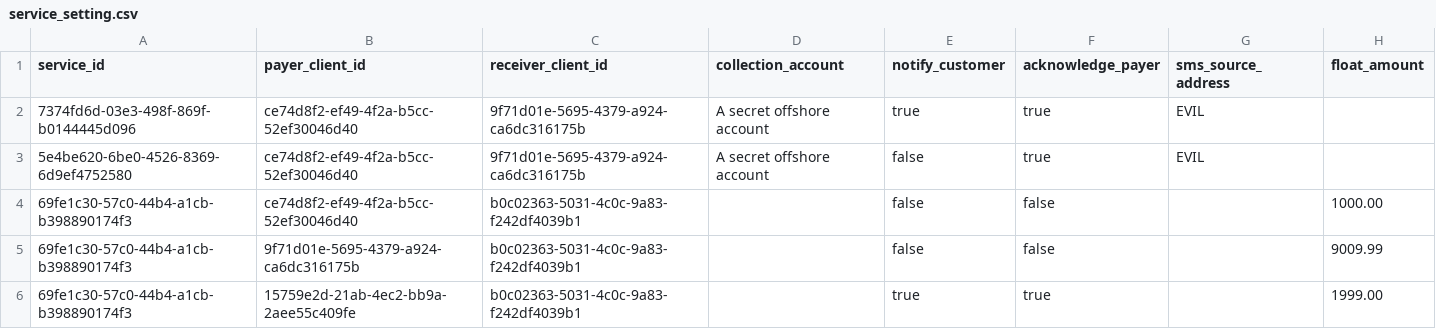
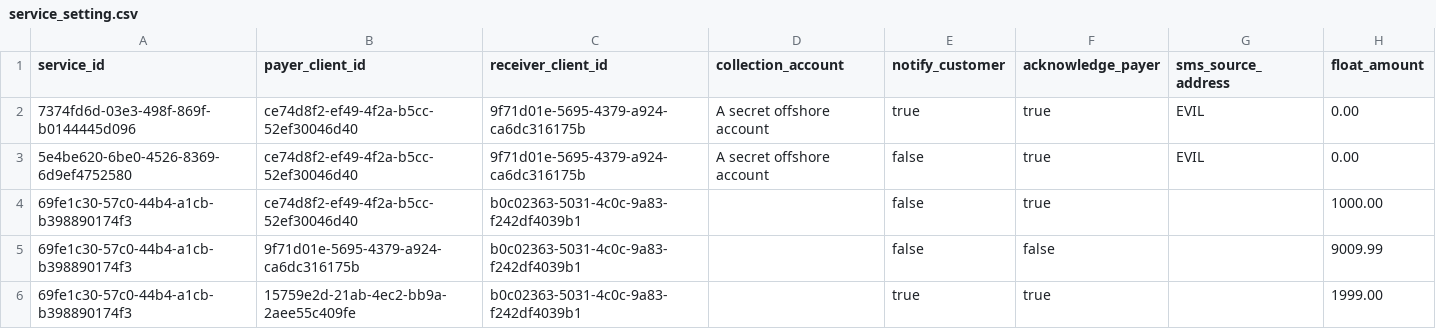
Before and after one commit to juliuskrah/spring-boot-testing-tutorial, a CSV file: src/main/resources/db/data/service_setting.csv, drawn as a sheet.

Commit message:
implemented clientService

```diff
--- a/src/main/resources/db/data/service_setting.csv
+++ b/src/main/resources/db/data/service_setting.csv
@@ -1,5 +1,5 @@
 service_id;payer_client_id;receiver_client_id;collection_account;notify_customer;acknowledge_payer;sms_source_address;float_amount
-7374fd6d-03e3-498f-869f-b0144445d096;ce74d8f2-ef49-4f2a-b5cc-52ef30046d40;9f71d01e-5695-4379-a924-ca6dc316175b;A secret offshore account;true;true;EVIL;
-5e4be620-6be0-4526-8369-6d9ef4752580;ce74d8f2-ef49-4f2a-b5cc-52ef30046d40;9f71d01e-5695-4379-a924-ca6dc316175b;A secret offshore account;false;true;EVIL;
-69fe1c30-57c0-44b4-a1cb-b398890174f3;ce74d8f2-ef49-4f2a-b5cc-52ef30046d40;b0c02363-5031-4c0c-9a83-f242df4039b1;;false;false;;1000.00
+7374fd6d-03e3-498f-869f-b0144445d096;ce74d8f2-ef49-4f2a-b5cc-52ef30046d40;9f71d01e-5695-4379-a924-ca6dc316175b;A secret offshore account;true;true;EVIL;0.00
+5e4be620-6be0-4526-8369-6d9ef4752580;ce74d8f2-ef49-4f2a-b5cc-52ef30046d40;9f71d01e-5695-4379-a924-ca6dc316175b;A secret offshore account;false;true;EVIL;0.00
+69fe1c30-57c0-44b4-a1cb-b398890174f3;ce74d8f2-ef49-4f2a-b5cc-52ef30046d40;b0c02363-5031-4c0c-9a83-f242df4039b1;;false;true;;1000.00
 69fe1c30-57c0-44b4-a1cb-b398890174f3;9f71d01e-5695-4379-a924-ca6dc316175b;b0c02363-5031-4c0c-9a83-f242df4039b1;;false;false;;9009.99
```
Also changed, not shown: 16 other files.
